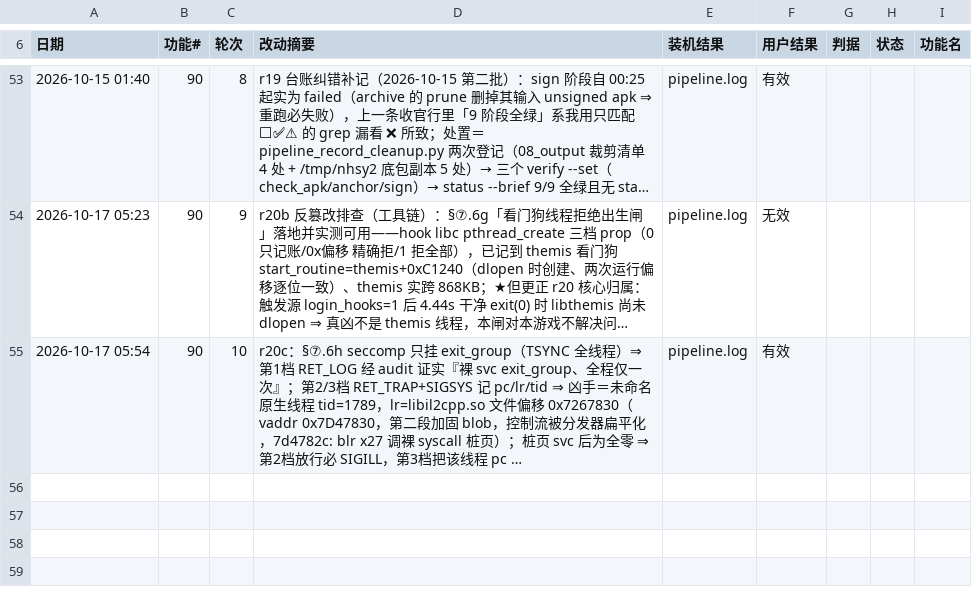
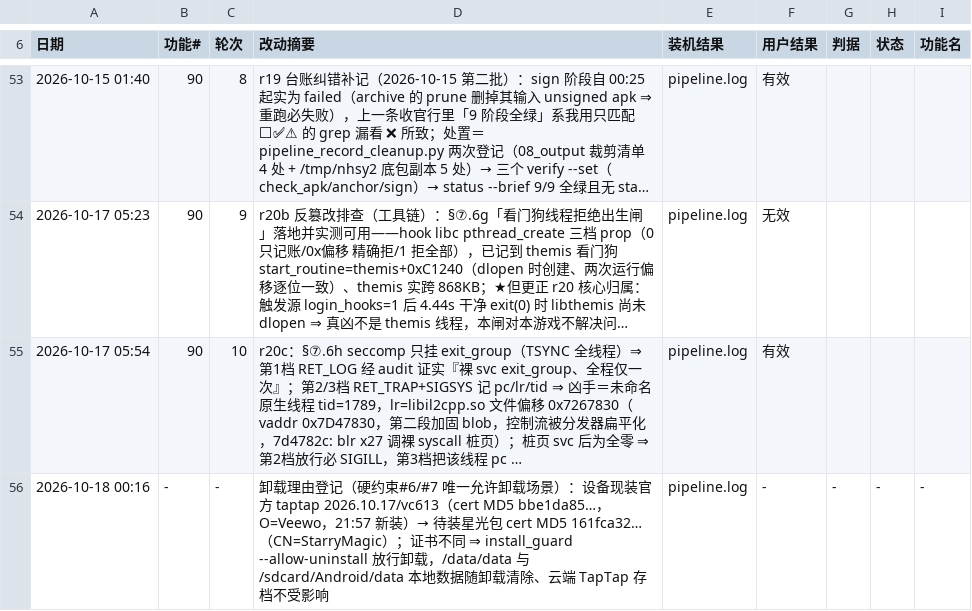
Before and after one commit to Aliang369/nixiang, a TSV file: 10_docs/霓虹深渊2/轮次台账.tsv, drawn as a sheet; only a part is shown, gaps mark what is left out; long unchanged cells end in …; the diff names each change by its address in the sheet, - before the commit and + after, or states it on an @@ line.

Commit message:
feat(霓虹深渊2): r21 底包迁移至官方 taptap 2026.10.17.238e16fb3f8/vc613 并复刻星空版

```diff
--- a/10_docs/霓虹深渊2/轮次台账.tsv
+++ b/10_docs/霓虹深渊2/轮次台账.tsv
+row 56: 2026-10-18 00:16 | - | - | 卸载理由登记（硬约束#6/#7 唯一允许卸载场景）：设备现装官方 taptap 2026.10.17/vc613（cert MD5 bbe1da85…，O=Veewo，21:57 新装）→ 待装星光包 cert MD5 161fca32…（CN=StarryMagic）；证书不同 ⇒ install_guard --allow-uninstall 放行卸载，/data/data 与 /sdcard/Android/data 本地数据随卸载清除、云端 TapTap 存档不受影响 | pipeline.log | - | - | - | -
```
Also changed, not shown: 10 other files.
